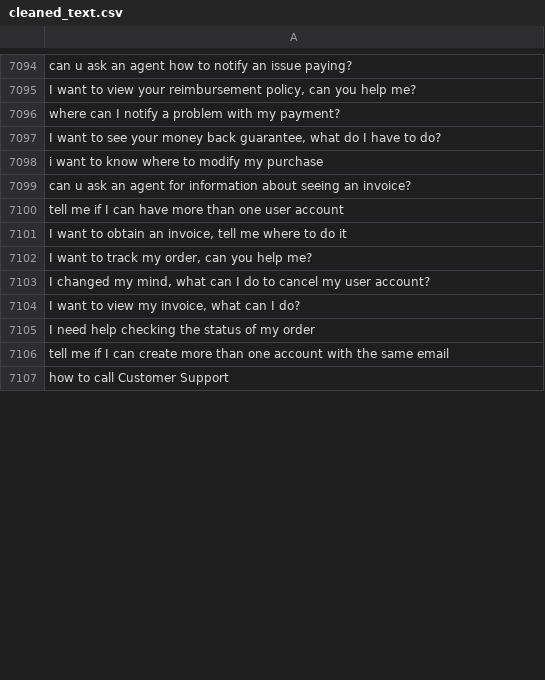
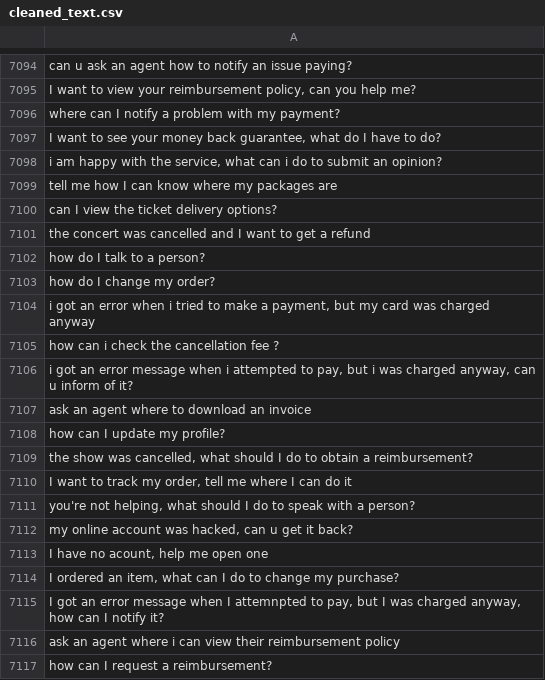
Before and after one commit to MuhammadHabibna/faq-topic-radar, a CSV file: preprocessing/faq_dataset_preprocessing/cleaned_text.csv, drawn as a sheet; only a part is shown, gaps mark what is left out; the shorter side is filled out with more unchanged rows; the diff covers the shown part only; the diff names each change by its address in the sheet, - before the commit and + after, or states it on an @@ line.

```diff
--- a/preprocessing/faq_dataset_preprocessing/cleaned_text.csv
+++ b/preprocessing/faq_dataset_preprocessing/cleaned_text.csv
+row 7098: i am happy with the service, what can i do to submit an opinion?
+row 7099: tell me how I can know where my packages are
+row 7100: can I view the ticket delivery options?
+row 7101: the concert was cancelled and I want to get a refund
+row 7102: how do I talk to a person?
+row 7103: how do I change my order?
+row 7104: i got an error when i tried to make a payment, but my card was charged anyway
+row 7105: how can i check the cancellation fee ?
+row 7106: i got an error message when i attempted to pay, but i was charged anyway, can u inform of it?
+row 7107: ask an agent where to download an invoice
+row 7108: how can I update my profile?
+row 7109: the show was cancelled, what should I do to obtain a reimbursement?
+row 7110: I want to track my order, tell me where I can do it
+row 7111: you're not helping, what should I do to speak with a person?
+row 7112: my online account was hacked, can u get it back?
+row 7113: I have no acount, help me open one
+row 7114: I ordered an item, what can I do to change my purchase?
+row 7115: I got an error message when I attemnpted to pay, but I was charged anyway, how can I notify it?
+row 7116: ask an agent where i can view their reimbursement policy
+row 7117: how can I request a reimbursement?
```
Also changed, not shown: 69 added rows and 2 removed rows elsewhere in this file, 1 other file.
